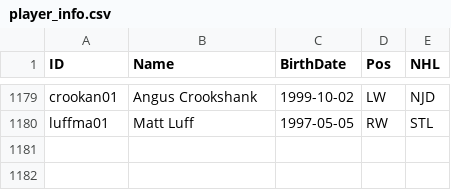
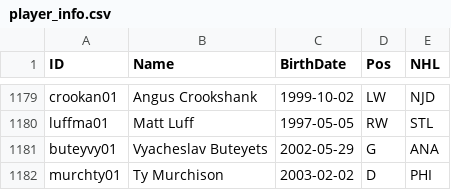
Before and after one commit to jduteau/fhl-dashboard-observable, a CSV file: src/data/player_info.csv, drawn as a sheet; only a part is shown, gaps mark what is left out.

```diff
--- a/src/data/player_info.csv
+++ b/src/data/player_info.csv
@@ -1180 +1180,3 @@ crookan01,Angus Crookshank,1999-10-02,LW,NJD
 luffma01,Matt Luff,1997-05-05,RW,STL
+buteyvy01,Vyacheslav Buteyets,2002-05-29,G,ANA
+murchty01,Ty Murchison,2003-02-02,D,PHI
```
Also changed, not shown: src/data/stats_p10.csv.
